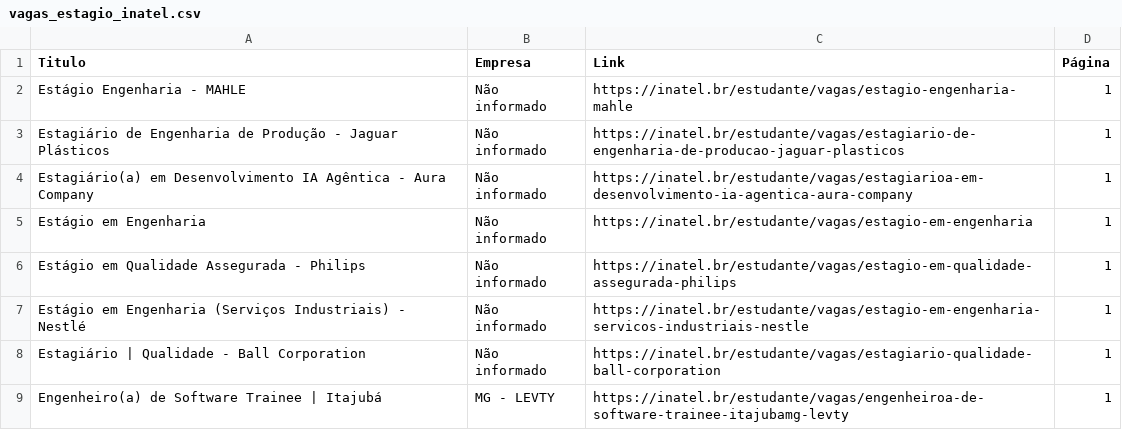
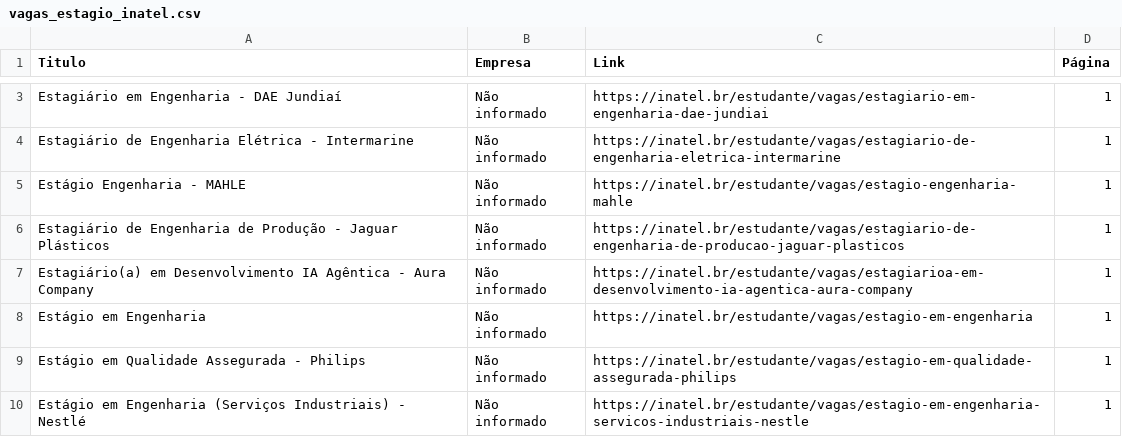
Before and after one commit to Joao0015/inatel-vagas-bot, a CSV file: vagas_estagio_inatel.csv, drawn as a sheet; only a part is shown, gaps mark what is left out; the shorter side is filled out with more unchanged rows; the diff covers the shown part only; the diff names each change by its address in the sheet, - before the commit and + after, or states it on an @@ line.

```diff
--- a/vagas_estagio_inatel.csv
+++ b/vagas_estagio_inatel.csv
+row 3: Estagiário em Engenharia - DAE Jundiaí | Não informado | https://inatel.br/estudante/vagas/estagiario-em-engenharia-dae-jundiai | 1
+row 4: Estagiário de Engenharia Elétrica - Intermarine | Não informado | https://inatel.br/estudante/vagas/estagiario-de-engenharia-eletrica-intermarine | 1
```
Also changed, not shown: 1 added row, 3 removed rows and 27 edited cells elsewhere in this file.
